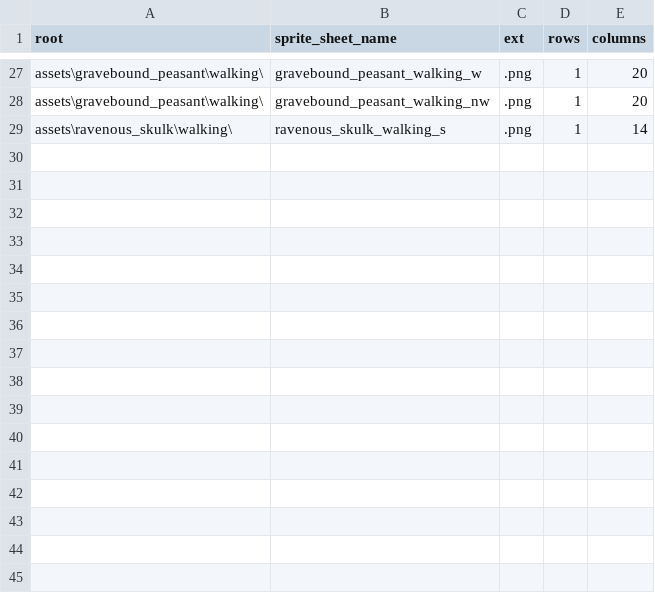
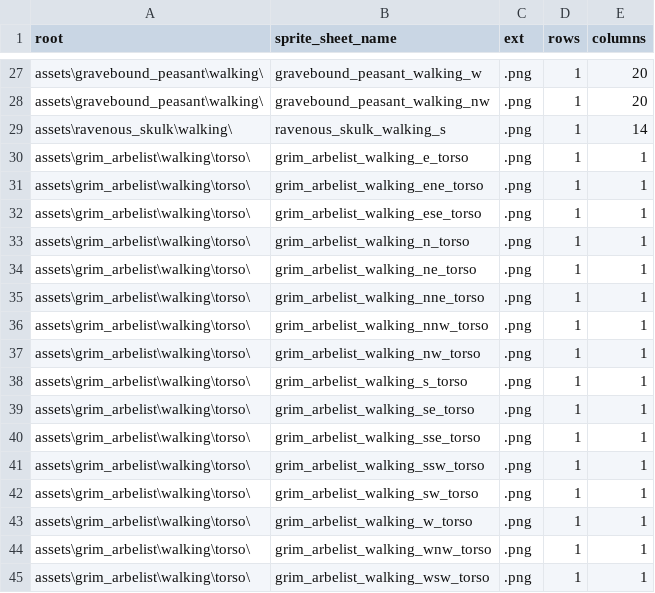
Before and after one commit to BlueEchoV/Alpha-Game, a CSV file: data/sprite_sheet_data.csv, drawn as a sheet; only a part is shown, gaps mark what is left out; the diff names each change by its address in the sheet, - before the commit and + after, or states it on an @@ line.

Commit message:
LOTS of work in blender, mixamo, and meshy to improve the animation pipline. I now have a solid strategy and understand of how I am going to implement the players and enemies. I got the torso for the player hooked up. Legs are next.

```diff
--- a/data/sprite_sheet_data.csv
+++ b/data/sprite_sheet_data.csv
+row 30: assets\grim_arbelist\walking\torso\ | grim_arbelist_walking_e_torso | .png | 1 | 1
+row 31: assets\grim_arbelist\walking\torso\ | grim_arbelist_walking_ene_torso | .png | 1 | 1
+row 32: assets\grim_arbelist\walking\torso\ | grim_arbelist_walking_ese_torso | .png | 1 | 1
+row 33: assets\grim_arbelist\walking\torso\ | grim_arbelist_walking_n_torso | .png | 1 | 1
+row 34: assets\grim_arbelist\walking\torso\ | grim_arbelist_walking_ne_torso | .png | 1 | 1
+row 35: assets\grim_arbelist\walking\torso\ | grim_arbelist_walking_nne_torso | .png | 1 | 1
+row 36: assets\grim_arbelist\walking\torso\ | grim_arbelist_walking_nnw_torso | .png | 1 | 1
+row 37: assets\grim_arbelist\walking\torso\ | grim_arbelist_walking_nw_torso | .png | 1 | 1
+row 38: assets\grim_arbelist\walking\torso\ | grim_arbelist_walking_s_torso | .png | 1 | 1
+row 39: assets\grim_arbelist\walking\torso\ | grim_arbelist_walking_se_torso | .png | 1 | 1
+row 40: assets\grim_arbelist\walking\torso\ | grim_arbelist_walking_sse_torso | .png | 1 | 1
+row 41: assets\grim_arbelist\walking\torso\ | grim_arbelist_walking_ssw_torso | .png | 1 | 1
+row 42: assets\grim_arbelist\walking\torso\ | grim_arbelist_walking_sw_torso | .png | 1 | 1
+row 43: assets\grim_arbelist\walking\torso\ | grim_arbelist_walking_w_torso | .png | 1 | 1
+row 44: assets\grim_arbelist\walking\torso\ | grim_arbelist_walking_wnw_torso | .png | 1 | 1
+row 45: assets\grim_arbelist\walking\torso\ | grim_arbelist_walking_wsw_torso | .png | 1 | 1
```
Also changed, not shown: 21 other files.
